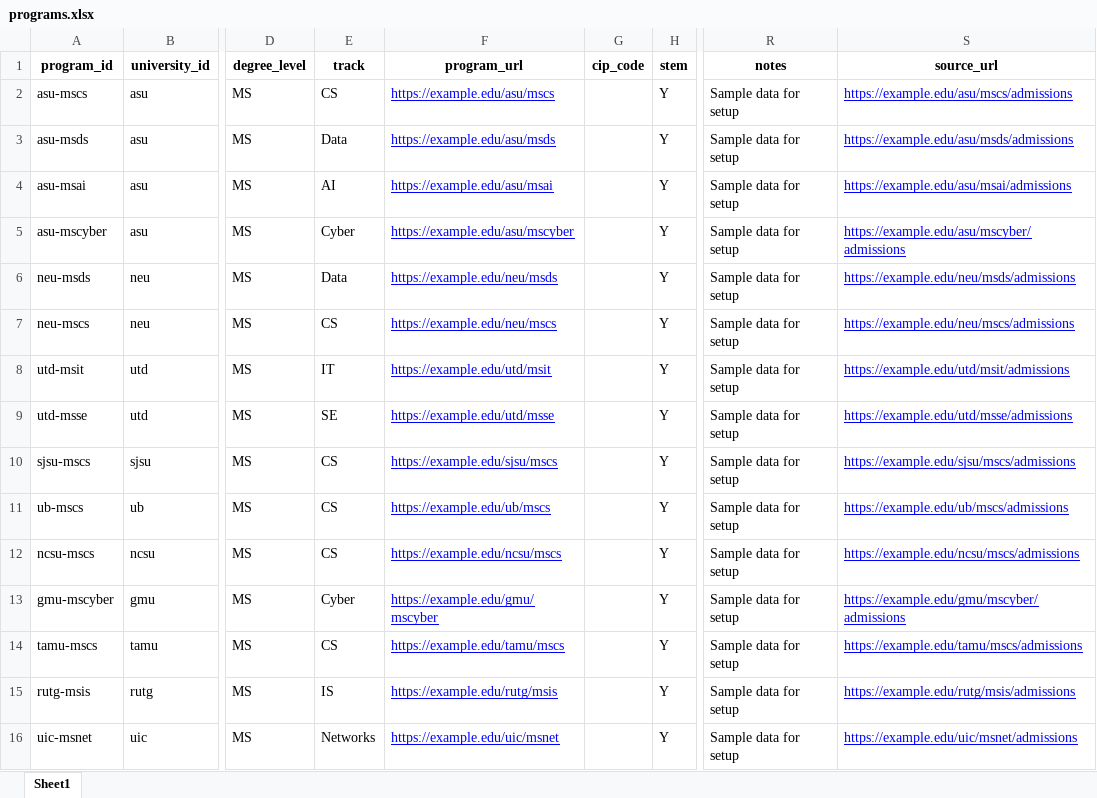
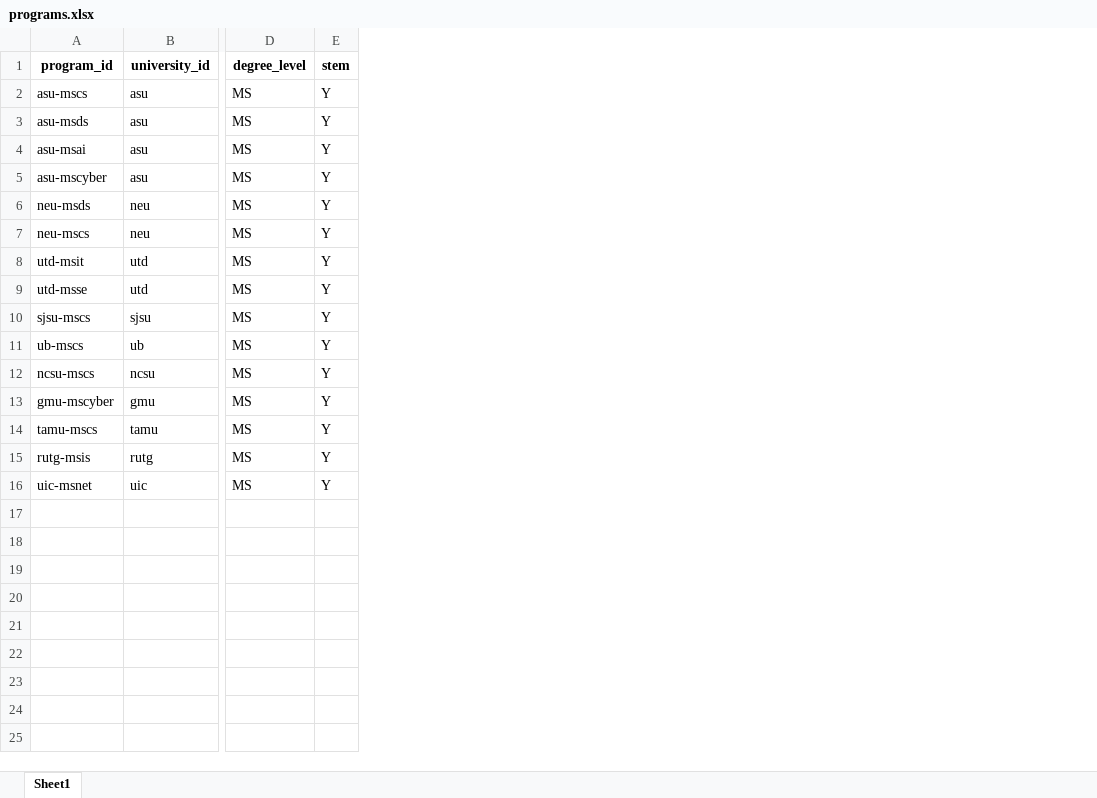
Before and after one commit to inturisrikanth/study-advisor, an Excel workbook: programs.xlsx, sheet Sheet1, drawn as a sheet; only a part is shown, gaps mark what is left out; values as stored, in another font and other column widths than the file's, no borders; the diff names each change by its address in the sheet, - before the commit and + after, or states it on an @@ line.

```diff
--- a/programs.xlsx (sheet Sheet1)
+++ b/programs.xlsx (sheet Sheet1)
-column E (track), rows 2-16: CS | Data | AI | Cyber | Data | CS | IT | SE | CS | CS | CS | Cyber | CS | IS | Networks
-column F (program_url), rows 2-16: https://example.edu/asu/mscs | https://example.edu/asu/msds | https://example.edu/asu/msai | https://example.edu/asu/mscyber | https://example.edu/neu/msds | https://example.edu/neu/mscs | https://example.edu/utd/msit | https://example.edu/utd/msse | https://example.edu/sjsu/mscs | https://example.edu/ub/mscs | https://example.edu/ncsu/mscs | https://example.edu/gmu/mscyber | https://example.edu/tamu/mscs | https://example.edu/rutg/msis | https://example.edu/uic/msnet
-column G (cip_code), empty
-column R (notes), rows 2-16: all Sample data for setup
-column S (source_url), rows 2-16: https://example.edu/asu/mscs/admissions | https://example.edu/asu/msds/admissions | https://example.edu/asu/msai/admissions | https://example.edu/asu/mscyber/admissions | https://example.edu/neu/msds/admissions | https://example.edu/neu/mscs/admissions | https://example.edu/utd/msit/admissions | https://example.edu/utd/msse/admissions | https://example.edu/sjsu/mscs/admissions | https://example.edu/ub/mscs/admissions | https://example.edu/ncsu/mscs/admissions | https://example.edu/gmu/mscyber/admissions | https://example.edu/tamu/mscs/admissions | https://example.edu/rutg/msis/admissions | https://example.edu/uic/msnet/admissions
```
Also changed, not shown: 2 other files.
